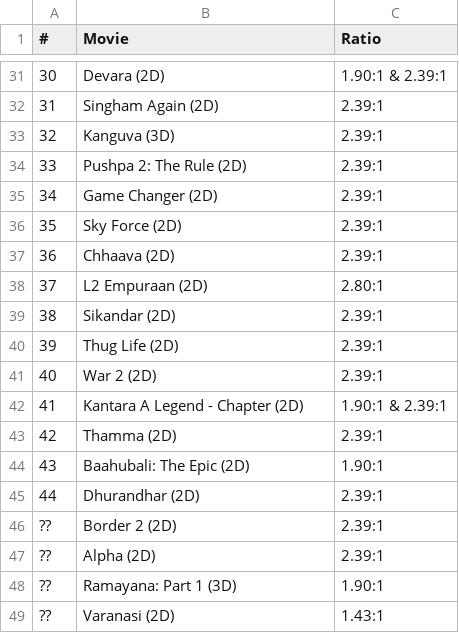
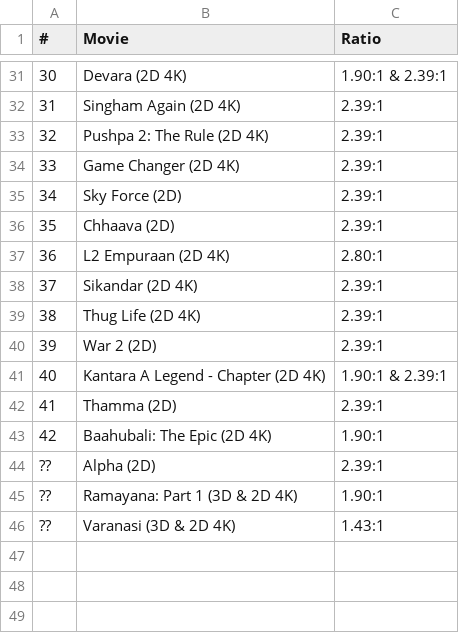
Before and after one commit to shreytyagi/shreytyagi, a CSV file: data/indianimaxdmrmovies.csv, drawn as a sheet; only a part is shown, gaps mark what is left out; removed rows and columns are numbered as before the commit, all else as after; the diff covers the shown part only; the diff names each change by its address in the sheet, - before the commit and + after, or states it on an @@ line.

```diff
--- a/data/indianimaxdmrmovies.csv
+++ b/data/indianimaxdmrmovies.csv
-B31 (Movie): Devara (2D)
+B31 (Movie): Devara (2D 4K)
-B32 (Movie): Singham Again (2D)
+B32 (Movie): Singham Again (2D 4K)
-row 33: 32 | Kanguva (3D) | 2.39:1
@@ column A (#) renumbered between rows 33 and 43 @@
-B33 (Movie): Pushpa 2: The Rule (2D)
+B33 (Movie): Pushpa 2: The Rule (2D 4K)
-B34 (Movie): Game Changer (2D)
+B34 (Movie): Game Changer (2D 4K)
-B37 (Movie): L2 Empuraan (2D)
+B37 (Movie): L2 Empuraan (2D 4K)
-B38 (Movie): Sikandar (2D)
+B38 (Movie): Sikandar (2D 4K)
-B39 (Movie): Thug Life (2D)
+B39 (Movie): Thug Life (2D 4K)
-B41 (Movie): Kantara A Legend - Chapter (2D)
+B41 (Movie): Kantara A Legend - Chapter (2D 4K)
-B43 (Movie): Baahubali: The Epic (2D)
+B43 (Movie): Baahubali: The Epic (2D 4K)
-row 45: 44 | Dhurandhar (2D) | 2.39:1
-row 46: ?? | Border 2 (2D) | 2.39:1
-B45 (Movie): Ramayana: Part 1 (3D)
+B45 (Movie): Ramayana: Part 1 (3D & 2D 4K)
-B46 (Movie): Varanasi (2D)
+B46 (Movie): Varanasi (3D & 2D 4K)
```
Also changed, not shown: 19 edited cells elsewhere in this file.
